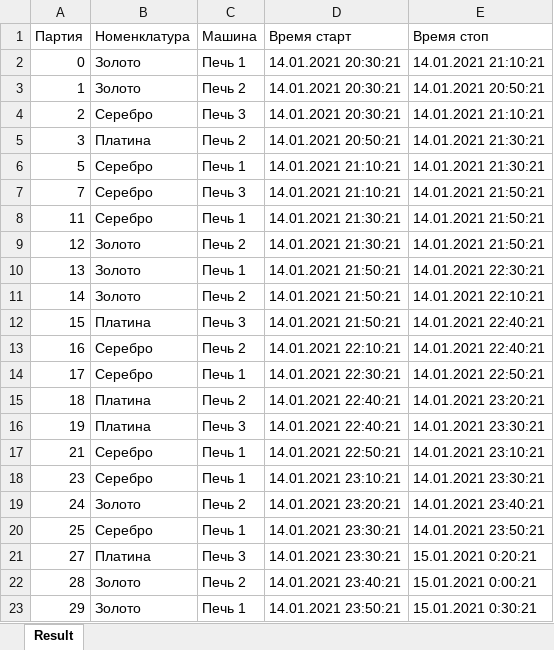
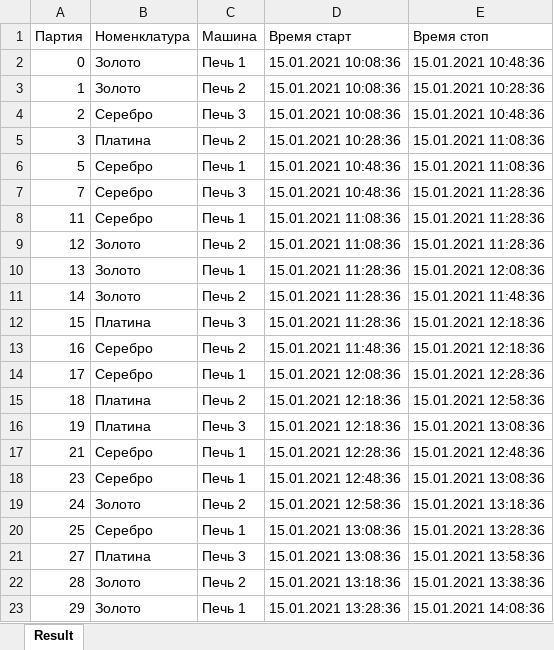
Before and after one commit to Lorise/TestWork, an Excel workbook: TestWork/bin/Debug/result.xlsx, sheet Result, drawn as a sheet; only a part is shown; values as stored, in another font and other column widths than the file's, no borders; the diff covers the shown part only; the diff names each change by its address in the sheet, - before the commit and + after, or states it on an @@ line.

```diff
--- a/TestWork/bin/Debug/result.xlsx (sheet Result)
+++ b/TestWork/bin/Debug/result.xlsx (sheet Result)
-D2:D4 (Время старт): 14.01.2021 20:30:21
+D2:D4 (Время старт): 15.01.2021 10:08:36
-E2 (Время стоп): 14.01.2021 21:10:21
+E2 (Время стоп): 15.01.2021 10:48:36
-E3 (Время стоп): 14.01.2021 20:50:21
+E3 (Время стоп): 15.01.2021 10:28:36
-E4 (Время стоп): 14.01.2021 21:10:21
+E4 (Время стоп): 15.01.2021 10:48:36
-D5 (Время старт): 14.01.2021 20:50:21
+D5 (Время старт): 15.01.2021 10:28:36
-E5:E6 (Время стоп): 14.01.2021 21:30:21
+E5:E6 (Время стоп): 15.01.2021 11:08:36
-D6:D7 (Время старт): 14.01.2021 21:10:21
+D6:D7 (Время старт): 15.01.2021 10:48:36
-E7:E9 (Время стоп): 14.01.2021 21:50:21
+E7:E9 (Время стоп): 15.01.2021 11:28:36
-D8:D9 (Время старт): 14.01.2021 21:30:21
+D8:D9 (Время старт): 15.01.2021 11:08:36
-D10:D12 (Время старт): 14.01.2021 21:50:21
+D10:D12 (Время старт): 15.01.2021 11:28:36
-E10 (Время стоп): 14.01.2021 22:30:21
+E10 (Время стоп): 15.01.2021 12:08:36
-E11 (Время стоп): 14.01.2021 22:10:21
+E11 (Время стоп): 15.01.2021 11:48:36
-E12:E13 (Время стоп): 14.01.2021 22:40:21
+E12:E13 (Время стоп): 15.01.2021 12:18:36
-D13 (Время старт): 14.01.2021 22:10:21
+D13 (Время старт): 15.01.2021 11:48:36
-D14 (Время старт): 14.01.2021 22:30:21
+D14 (Время старт): 15.01.2021 12:08:36
-E14 (Время стоп): 14.01.2021 22:50:21
+E14 (Время стоп): 15.01.2021 12:28:36
-D15:D16 (Время старт): 14.01.2021 22:40:21
+D15:D16 (Время старт): 15.01.2021 12:18:36
-E15 (Время стоп): 14.01.2021 23:20:21
+E15 (Время стоп): 15.01.2021 12:58:36
-E16 (Время стоп): 14.01.2021 23:30:21
+E16 (Время стоп): 15.01.2021 13:08:36
-D17 (Время старт): 14.01.2021 22:50:21
+D17 (Время старт): 15.01.2021 12:28:36
-E17 (Время стоп): 14.01.2021 23:10:21
+E17 (Время стоп): 15.01.2021 12:48:36
-D18 (Время старт): 14.01.2021 23:10:21
+D18 (Время старт): 15.01.2021 12:48:36
-E18 (Время стоп): 14.01.2021 23:30:21
+E18 (Время стоп): 15.01.2021 13:08:36
-D19 (Время старт): 14.01.2021 23:20:21
+D19 (Время старт): 15.01.2021 12:58:36
-E19 (Время стоп): 14.01.2021 23:40:21
+E19 (Время стоп): 15.01.2021 13:18:36
-D20:D21 (Время старт): 14.01.2021 23:30:21
+D20:D21 (Время старт): 15.01.2021 13:08:36
-E20 (Время стоп): 14.01.2021 23:50:21
+E20 (Время стоп): 15.01.2021 13:28:36
-E21 (Время стоп): 15.01.2021 0:20:21
+E21 (Время стоп): 15.01.2021 13:58:36
-D22 (Время старт): 14.01.2021 23:40:21
+D22 (Время старт): 15.01.2021 13:18:36
-E22 (Время стоп): 15.01.2021 0:00:21
+E22 (Время стоп): 15.01.2021 13:38:36
-D23 (Время старт): 14.01.2021 23:50:21
+D23 (Время старт): 15.01.2021 13:28:36
-E23 (Время стоп): 15.01.2021 0:30:21
+E23 (Время стоп): 15.01.2021 14:08:36
```
Also changed, not shown: 32 edited cells elsewhere in this sheet, 19 other files.
